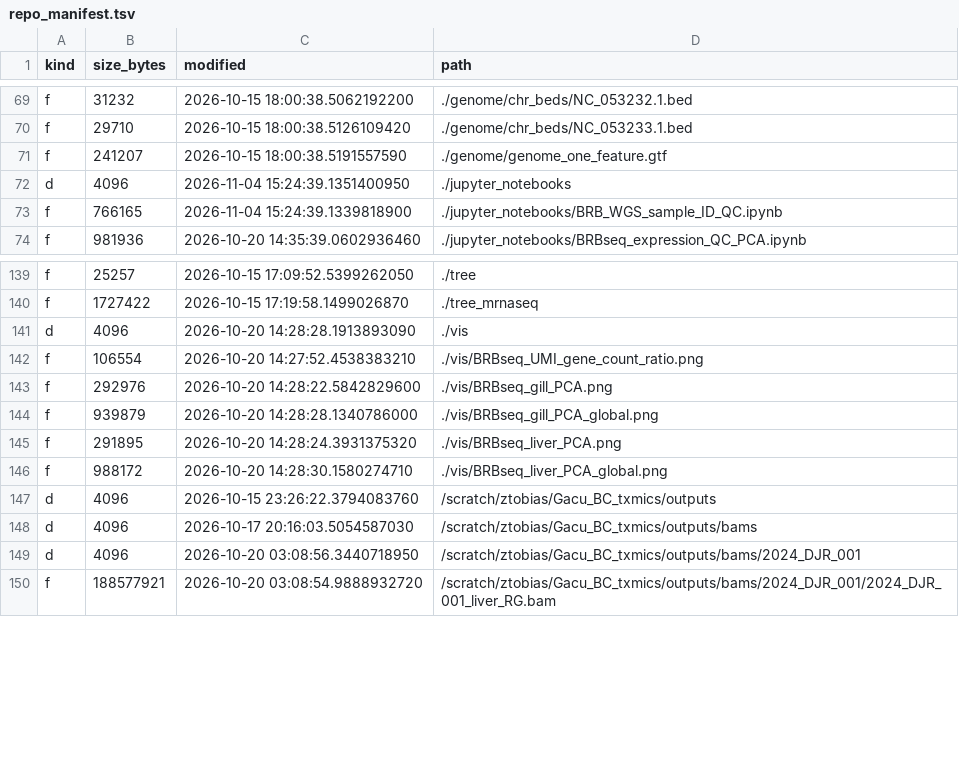
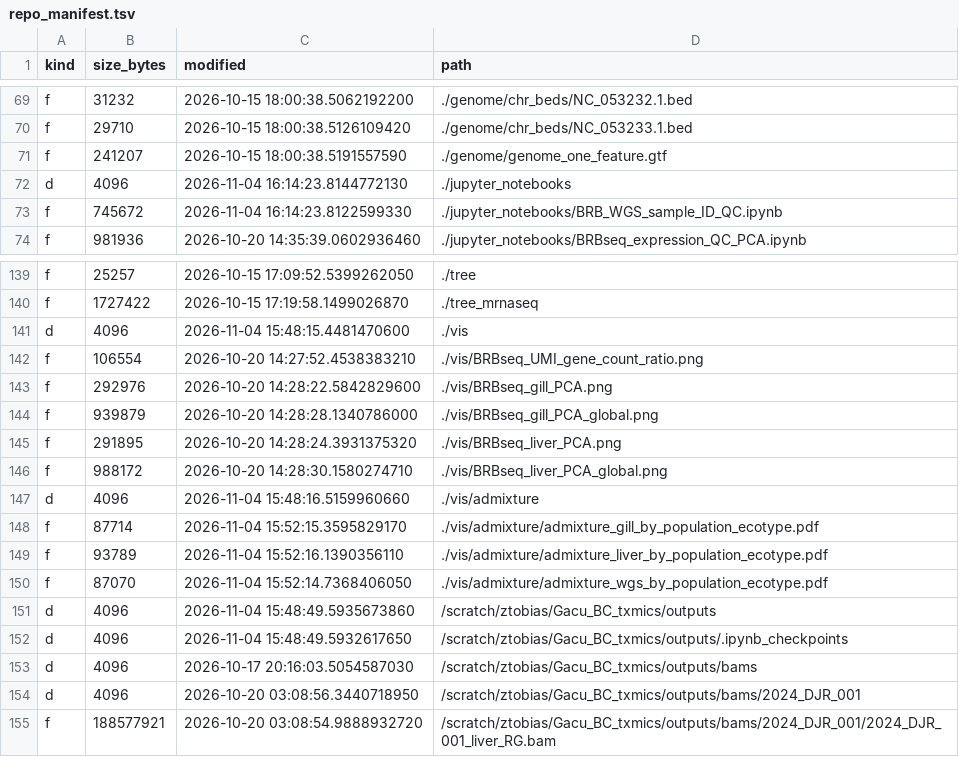
Before and after one commit to zactobias44/Gacu_BC_txmics, a TSV file: .codex_manifest/repo_manifest.tsv, drawn as a sheet; only a part is shown, gaps mark what is left out.

```diff
--- a/.codex_manifest/repo_manifest.tsv
+++ b/.codex_manifest/repo_manifest.tsv
@@ -71,4 +71,4 @@ f	29710	2026-10-15 18:00:38.5126109420	./genome/chr_beds/NC_053233.1.bed
 f	241207	2026-10-15 18:00:38.5191557590	./genome/genome_one_feature.gtf
-d	4096	2026-11-04 15:24:39.1351400950	./jupyter_notebooks
-f	766165	2026-11-04 15:24:39.1339818900	./jupyter_notebooks/BRB_WGS_sample_ID_QC.ipynb
+d	4096	2026-11-04 16:14:23.8144772130	./jupyter_notebooks
+f	745672	2026-11-04 16:14:23.8122599330	./jupyter_notebooks/BRB_WGS_sample_ID_QC.ipynb
 f	981936	2026-10-20 14:35:39.0602936460	./jupyter_notebooks/BRBseq_expression_QC_PCA.ipynb
@@ -140,3 +140,3 @@ f	25257	2026-10-15 17:09:52.5399262050	./tree
 f	1727422	2026-10-15 17:19:58.1499026870	./tree_mrnaseq
-d	4096	2026-10-20 14:28:28.1913893090	./vis
+d	4096	2026-11-04 15:48:15.4481470600	./vis
 f	106554	2026-10-20 14:27:52.4538383210	./vis/BRBseq_UMI_gene_count_ratio.png
@@ -146,3 +146,8 @@ f	291895	2026-10-20 14:28:24.3931375320	./vis/BRBseq_liver_PCA.png
 f	988172	2026-10-20 14:28:30.1580274710	./vis/BRBseq_liver_PCA_global.png
-d	4096	2026-10-15 23:26:22.3794083760	/scratch/ztobias/Gacu_BC_txmics/outputs
+d	4096	2026-11-04 15:48:16.5159960660	./vis/admixture
+f	87714	2026-11-04 15:52:15.3595829170	./vis/admixture/admixture_gill_by_population_ecotype.pdf
+f	93789	2026-11-04 15:52:16.1390356110	./vis/admixture/admixture_liver_by_population_ecotype.pdf
+f	87070	2026-11-04 15:52:14.7368406050	./vis/admixture/admixture_wgs_by_population_ecotype.pdf
+d	4096	2026-11-04 15:48:49.5935673860	/scratch/ztobias/Gacu_BC_txmics/outputs
+d	4096	2026-11-04 15:48:49.5932617650	/scratch/ztobias/Gacu_BC_txmics/outputs/.ipynb_checkpoints
 d	4096	2026-10-17 20:16:03.5054587030	/scratch/ztobias/Gacu_BC_txmics/outputs/bams
```
Also changed, not shown: 6 other files.
